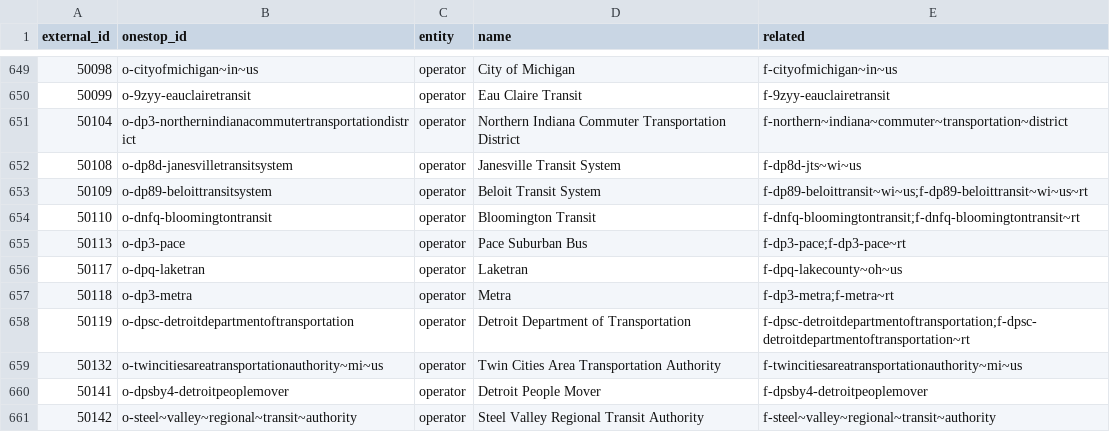
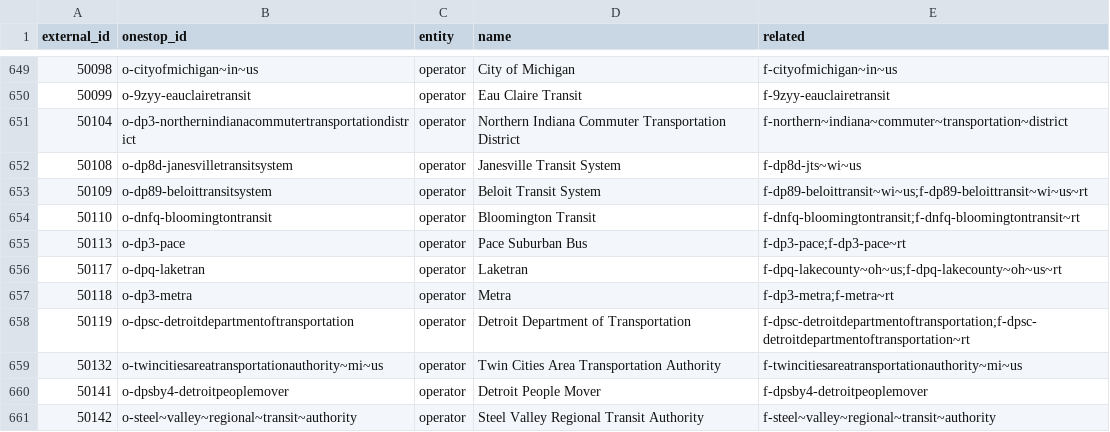
Before and after one commit to transitland/transitland-atlas, a CSV file: crosswalks/us-ntd.csv, drawn as a sheet; only a part is shown, gaps mark what is left out.

```diff
--- a/crosswalks/us-ntd.csv
+++ b/crosswalks/us-ntd.csv
@@ -655,3 +655,3 @@ external_id,onestop_id,entity,name,related
 50113,o-dp3-pace,operator,Pace Suburban Bus,f-dp3-pace;f-dp3-pace~rt
-50117,o-dpq-laketran,operator,Laketran,f-dpq-lakecounty~oh~us
+50117,o-dpq-laketran,operator,Laketran,f-dpq-lakecounty~oh~us;f-dpq-lakecounty~oh~us~rt
 50118,o-dp3-metra,operator,Metra,f-dp3-metra;f-metra~rt
```
Also changed, not shown: crosswalks/wikidata.csv.
